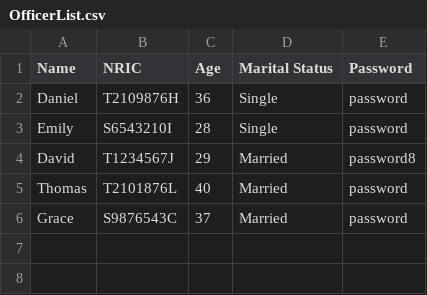
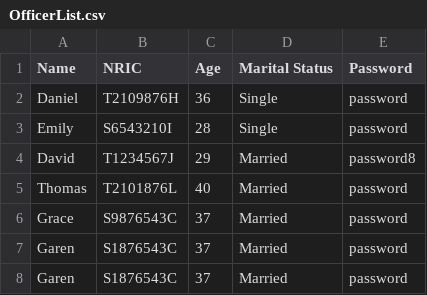
Before and after one commit to JmeMei/SC2002-BTO-Management-System-Project, a CSV file: BTOManagementSystem/Data/OfficerList.csv, drawn as a sheet; the diff names each change by its address in the sheet, - before the commit and + after, or states it on an @@ line.

```diff
--- a/BTOManagementSystem/Data/OfficerList.csv
+++ b/BTOManagementSystem/Data/OfficerList.csv
+row 7: Garen | S1876543C | 37 | Married | password
+row 8: Garen | S1876543C | 37 | Married | password
```
Also changed, not shown: BTOManagementSystem/Data/ApplicantList.csv, BTOManagementSystem/Data/ApplicantProjectStatus.csv, 6 other files.
